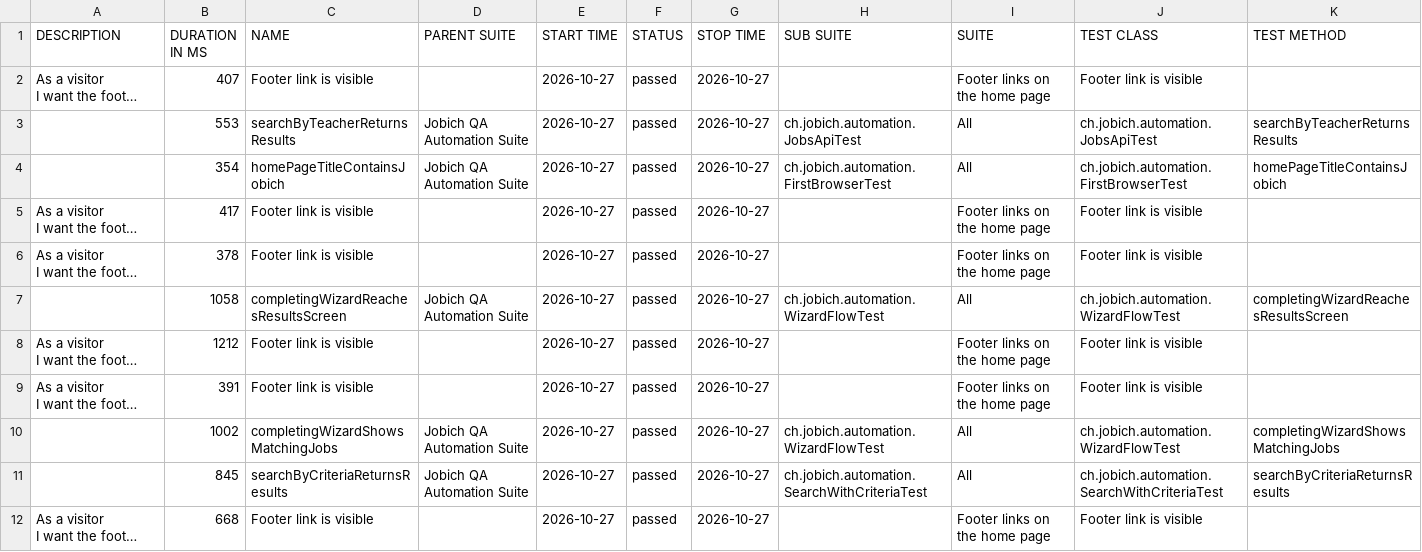
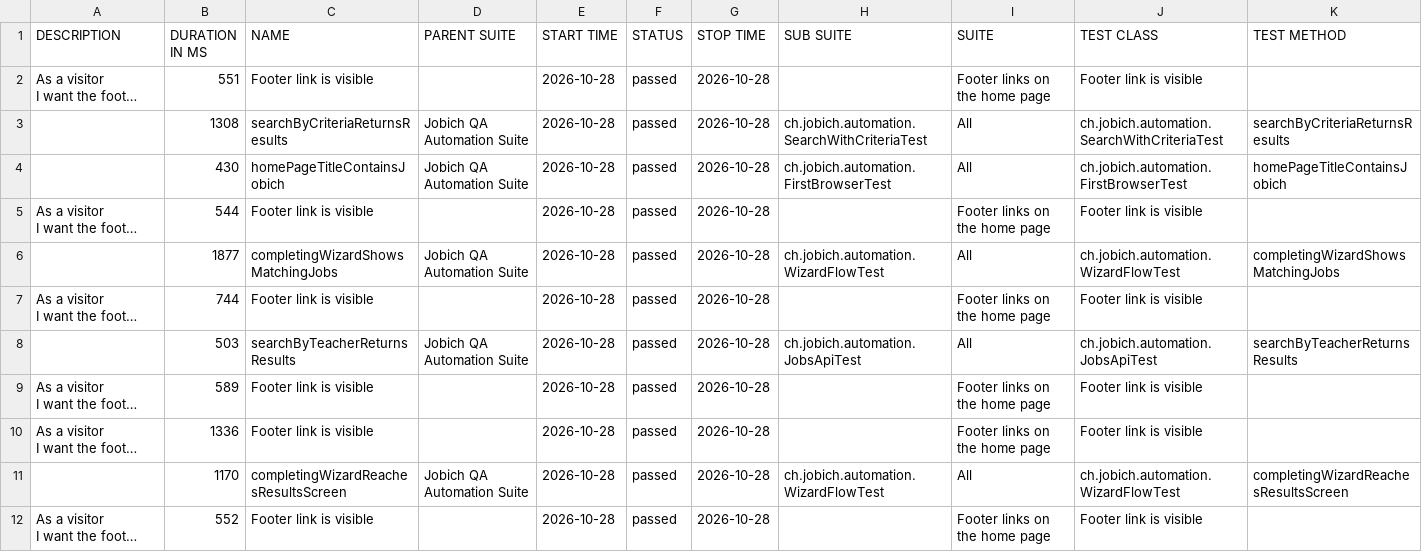
Before and after one commit to aazinchenko/jobich-automation, a CSV file: data/suites.csv, drawn as a sheet; long unchanged cells end in …; removed rows and columns are numbered as before the commit, all else as after; the diff names each change by its address in the sheet, - before the commit and + after, or states it on an @@ line.

```diff
--- a/data/suites.csv
+++ b/data/suites.csv
-B2 (DURATION IN MS): 407
+B2 (DURATION IN MS): 551
-E2:E5 (START TIME): 2026-10-27
+E2:E5 (START TIME): 2026-10-28
-G2:G5 (STOP TIME): 2026-10-27
+G2:G5 (STOP TIME): 2026-10-28
-B3 (DURATION IN MS): 553
+B3 (DURATION IN MS): 1308
-C3 (NAME): searchByTeacherReturnsResults
+C3 (NAME): searchByCriteriaReturnsResults
-H3 (SUB SUITE): ch.jobich.automation.JobsApiTest
+H3 (SUB SUITE): ch.jobich.automation.SearchWithCriteriaTest
-J3 (TEST CLASS): ch.jobich.automation.JobsApiTest
+J3 (TEST CLASS): ch.jobich.automation.SearchWithCriteriaTest
-K3 (TEST METHOD): searchByTeacherReturnsResults
+K3 (TEST METHOD): searchByCriteriaReturnsResults
-B4 (DURATION IN MS): 354
+B4 (DURATION IN MS): 430
-B5 (DURATION IN MS): 417
+B5 (DURATION IN MS): 544
+row 6:  | 1877 | completingWizardShowsMatchingJobs | Jobich QA Automation Suite | 2026-10-28 | passed | 2026-10-28 | ch.jobich.automation.WizardFlowTest | All | ch.jobich.automation.WizardFlowTest | completingWizardShowsMatchingJobs
-B7 (DURATION IN MS): 378
+B7 (DURATION IN MS): 744
-E7:E11 (START TIME): 2026-10-27
+E7:E11 (START TIME): 2026-10-28
-G7:G11 (STOP TIME): 2026-10-27
+G7:G11 (STOP TIME): 2026-10-28
-B8 (DURATION IN MS): 1058
+B8 (DURATION IN MS): 503
-C8 (NAME): completingWizardReachesResultsScreen
+C8 (NAME): searchByTeacherReturnsResults
-H8 (SUB SUITE): ch.jobich.automation.WizardFlowTest
+H8 (SUB SUITE): ch.jobich.automation.JobsApiTest
-J8 (TEST CLASS): ch.jobich.automation.WizardFlowTest
+J8 (TEST CLASS): ch.jobich.automation.JobsApiTest
-K8 (TEST METHOD): completingWizardReachesResultsScreen
+K8 (TEST METHOD): searchByTeacherReturnsResults
-B9 (DURATION IN MS): 1212
+B9 (DURATION IN MS): 589
-B10 (DURATION IN MS): 391
+B10 (DURATION IN MS): 1336
-B11 (DURATION IN MS): 1002
+B11 (DURATION IN MS): 1170
-C11 (NAME): completingWizardShowsMatchingJobs
+C11 (NAME): completingWizardReachesResultsScreen
-K11 (TEST METHOD): completingWizardShowsMatchingJobs
+K11 (TEST METHOD): completingWizardReachesResultsScreen
-row 11:  | 845 | searchByCriteriaReturnsResults | Jobich QA Automation Suite | 2026-10-27 | passed | 2026-10-27 | ch.jobich.automation.SearchWithCriteriaTest | All | ch.jobich.automation.SearchWithCriteriaTest | searchByCriteriaReturnsResults
-B12 (DURATION IN MS): 668
+B12 (DURATION IN MS): 552
-E12 (START TIME): 2026-10-27
+E12 (START TIME): 2026-10-28
-G12 (STOP TIME): 2026-10-27
+G12 (STOP TIME): 2026-10-28
```
Also changed, not shown: 38 other files.
